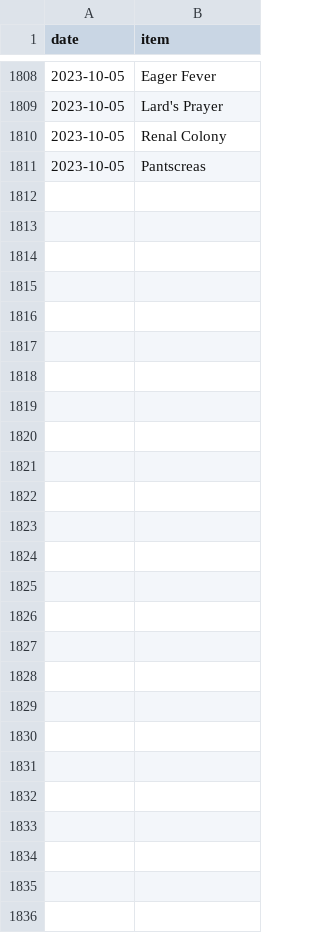
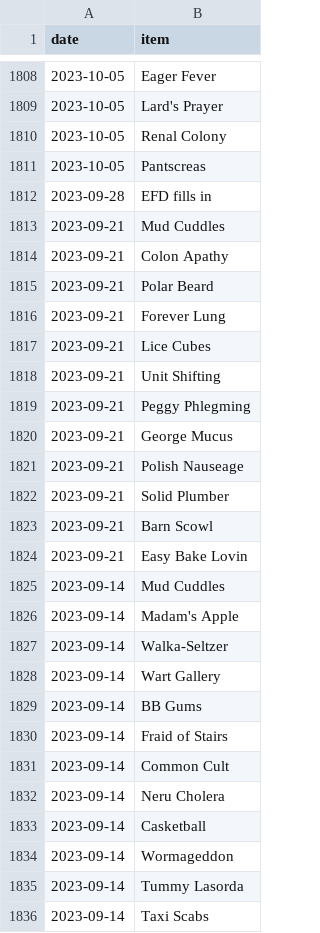
Before and after one commit to SpikeyBXL/thursdaywavelengths, a CSV file: data/symptoms.csv, drawn as a sheet; only a part is shown, gaps mark what is left out; the diff names each change by its address in the sheet, - before the commit and + after, or states it on an @@ line.

Commit message:
Add new symptoms to symptoms.csv

```diff
--- a/data/symptoms.csv
+++ b/data/symptoms.csv
+row 1812: 2023-09-28 | EFD fills in
+row 1813: 2023-09-21 | Mud Cuddles
+row 1814: 2023-09-21 | Colon Apathy
+row 1815: 2023-09-21 | Polar Beard
+row 1816: 2023-09-21 | Forever Lung
+row 1817: 2023-09-21 | Lice Cubes
+row 1818: 2023-09-21 | Unit Shifting
+row 1819: 2023-09-21 | Peggy Phlegming
+row 1820: 2023-09-21 | George Mucus
+row 1821: 2023-09-21 | Polish Nauseage
+row 1822: 2023-09-21 | Solid Plumber
+row 1823: 2023-09-21 | Barn Scowl
+row 1824: 2023-09-21 | Easy Bake Lovin
+row 1825: 2023-09-14 | Mud Cuddles
+row 1826: 2023-09-14 | Madam's Apple
+row 1827: 2023-09-14 | Walka-Seltzer
+row 1828: 2023-09-14 | Wart Gallery
+row 1829: 2023-09-14 | BB Gums
+row 1830: 2023-09-14 | Fraid of Stairs
+row 1831: 2023-09-14 | Common Cult
+row 1832: 2023-09-14 | Neru Cholera
+row 1833: 2023-09-14 | Casketball
+row 1834: 2023-09-14 | Wormageddon
+row 1835: 2023-09-14 | Tummy Lasorda
+row 1836: 2023-09-14 | Taxi Scabs
```
